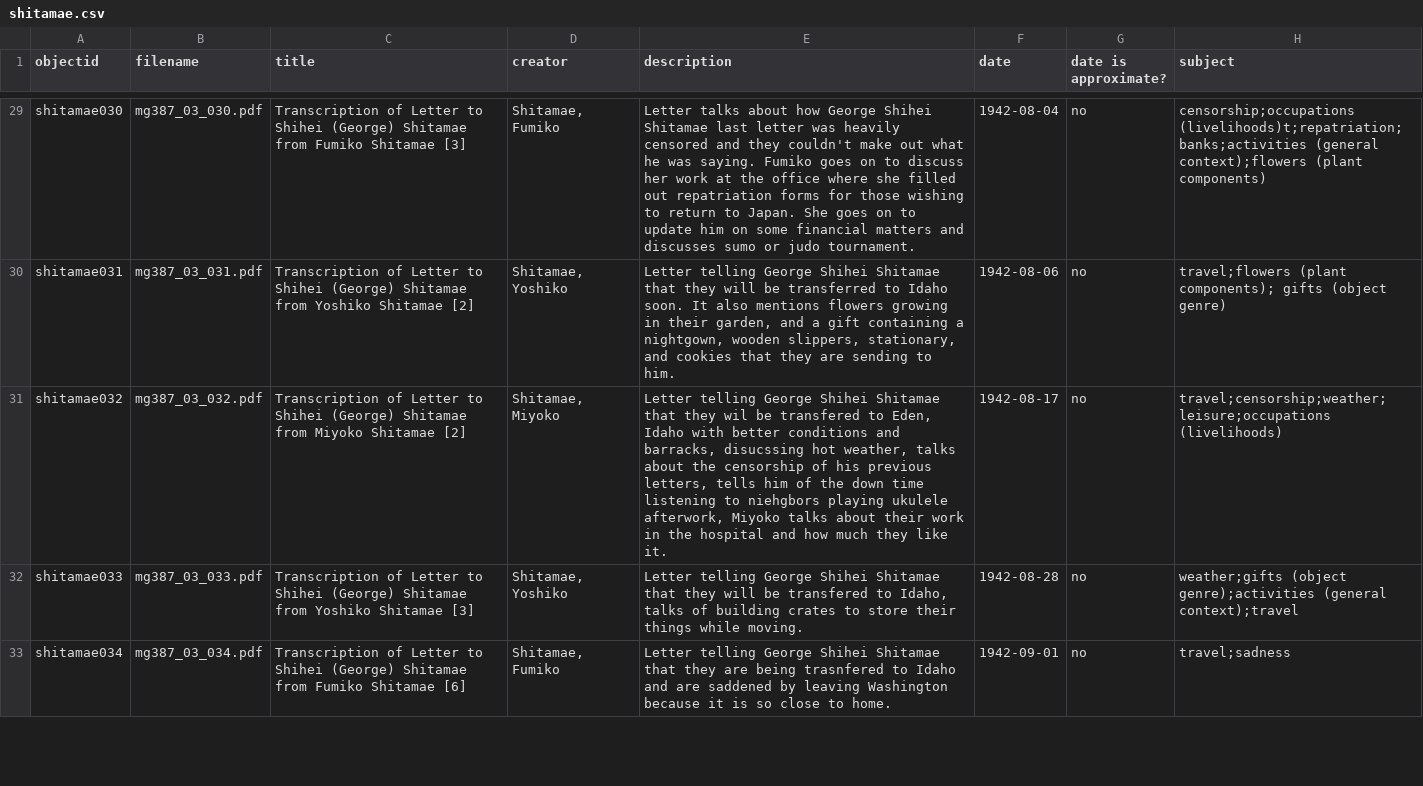
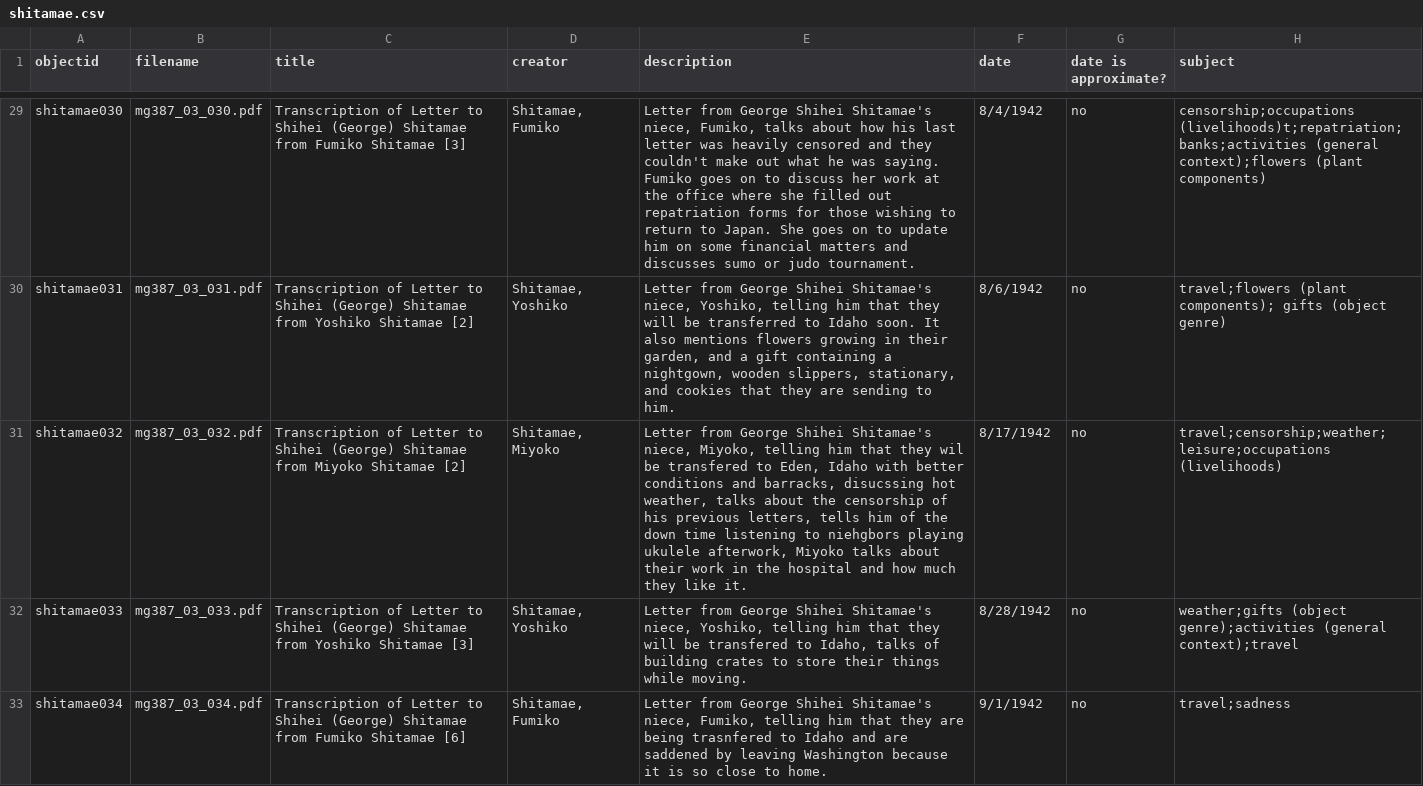
Before and after one commit to uidaholib/collectionbuilder-sa-spec-exhibits, a CSV file: _data/shitamae.csv, drawn as a sheet; only a part is shown, gaps mark what is left out; the diff covers the shown part only; the diff names each change by its address in the sheet, - before the commit and + after, or states it on an @@ line.

Commit message:
Update shitamae.csv

```diff
--- a/_data/shitamae.csv
+++ b/_data/shitamae.csv
-E29 (description): Letter talks about how George Shihei Shitamae last letter…
+E29 (description): Letter from George Shihei Shitamae's niece, Fumiko, talks about how his last letter…
-F29 (date): 1942-08-04
+F29 (date): 8/4/1942
-E30 (description): Letter telling George Shihei Shitamae that they…
+E30 (description): Letter from George Shihei Shitamae's niece, Yoshiko, telling him that they…
-F30 (date): 1942-08-06
+F30 (date): 8/6/1942
-E31 (description): Letter telling George Shihei Shitamae that they…
+E31 (description): Letter from George Shihei Shitamae's niece, Miyoko, telling him that they…
-F31 (date): 1942-08-17
+F31 (date): 8/17/1942
-E32 (description): Letter telling George Shihei Shitamae that they…
+E32 (description): Letter from George Shihei Shitamae's niece, Yoshiko, telling him that they…
-F32 (date): 1942-08-28
+F32 (date): 8/28/1942
-E33 (description): Letter telling George Shihei Shitamae that they…
+E33 (description): Letter from George Shihei Shitamae's niece, Fumiko, telling him that they…
-F33 (date): 1942-09-01
+F33 (date): 9/1/1942
```
Also changed, not shown: 162 edited cells elsewhere in this file.
